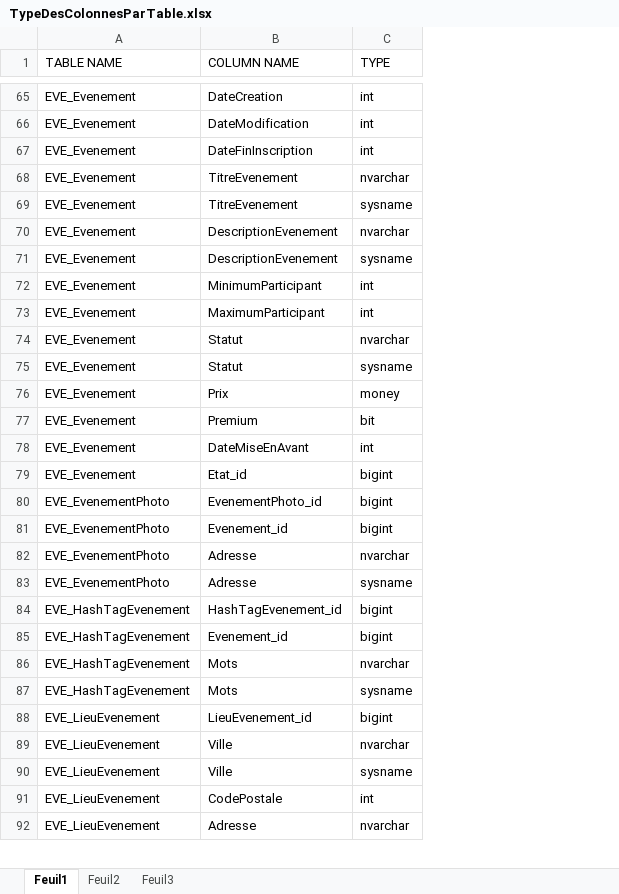
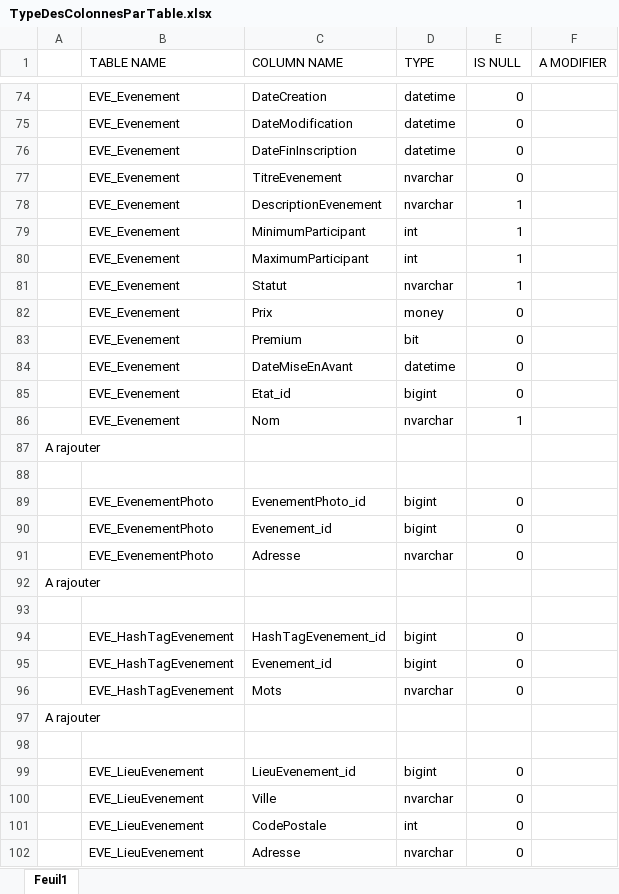
Before and after one commit to YOUP-YNov/BDD, an Excel workbook: Documentation/TypeDesColonnesParTable.xlsx, sheet Feuil1, drawn as a sheet; only a part is shown, gaps mark what is left out; values as stored, in another font and other column widths than the file's, no cell formats; removed rows and columns are numbered as before the commit, all else as after; the diff covers the shown part only; the diff names each change by its address in the sheet, - before the commit and + after, or states it on an @@ line.

```diff
--- a/Documentation/TypeDesColonnesParTable.xlsx (sheet Feuil1)
+++ b/Documentation/TypeDesColonnesParTable.xlsx (sheet Feuil1)
-sheet tab: Feuil2
-sheet tab: Feuil3
+column A, row 92: A rajouter; row 97: A rajouter
+column E (IS NULL), rows 74-85: 0 | 0 | 0 | 0 | 1 | 1 | 1 | 1 | 0 | 0 | 0 | 0; rows 89-91: all 0; rows 94-96: all 0; rows 99-102: all 0
+column F (A MODIFIER), empty
-D74:D76 (TYPE): int
+D74:D76 (TYPE): datetime
-row 69: EVE_Evenement | TitreEvenement | sysname
-row 71: EVE_Evenement | DescriptionEvenement | sysname
-row 75: EVE_Evenement | Statut | sysname
-D84 (TYPE): int
+D84 (TYPE): datetime
+row 86:  | EVE_Evenement | Nom | nvarchar | 1
+row 87: A rajouter
+row 88: (empty)
-B92 (TABLE NAME): EVE_EvenementPhoto
+B92 (TABLE NAME): (empty)
-C92 (COLUMN NAME): Adresse
+C92 (COLUMN NAME): (empty)
-D92 (TYPE): sysname
+D92 (TYPE): (empty)
+row 93: (empty)
-B97 (TABLE NAME): EVE_HashTagEvenement
+B97 (TABLE NAME): (empty)
-C97 (COLUMN NAME): Mots
+C97 (COLUMN NAME): (empty)
-D97 (TYPE): sysname
+D97 (TYPE): (empty)
+row 98: (empty)
-row 90: EVE_LieuEvenement | Ville | sysname
```
Also changed, not shown: 49 added rows, 24 removed rows and 57 edited cells elsewhere in this sheet, cell formats, 1 other file.
